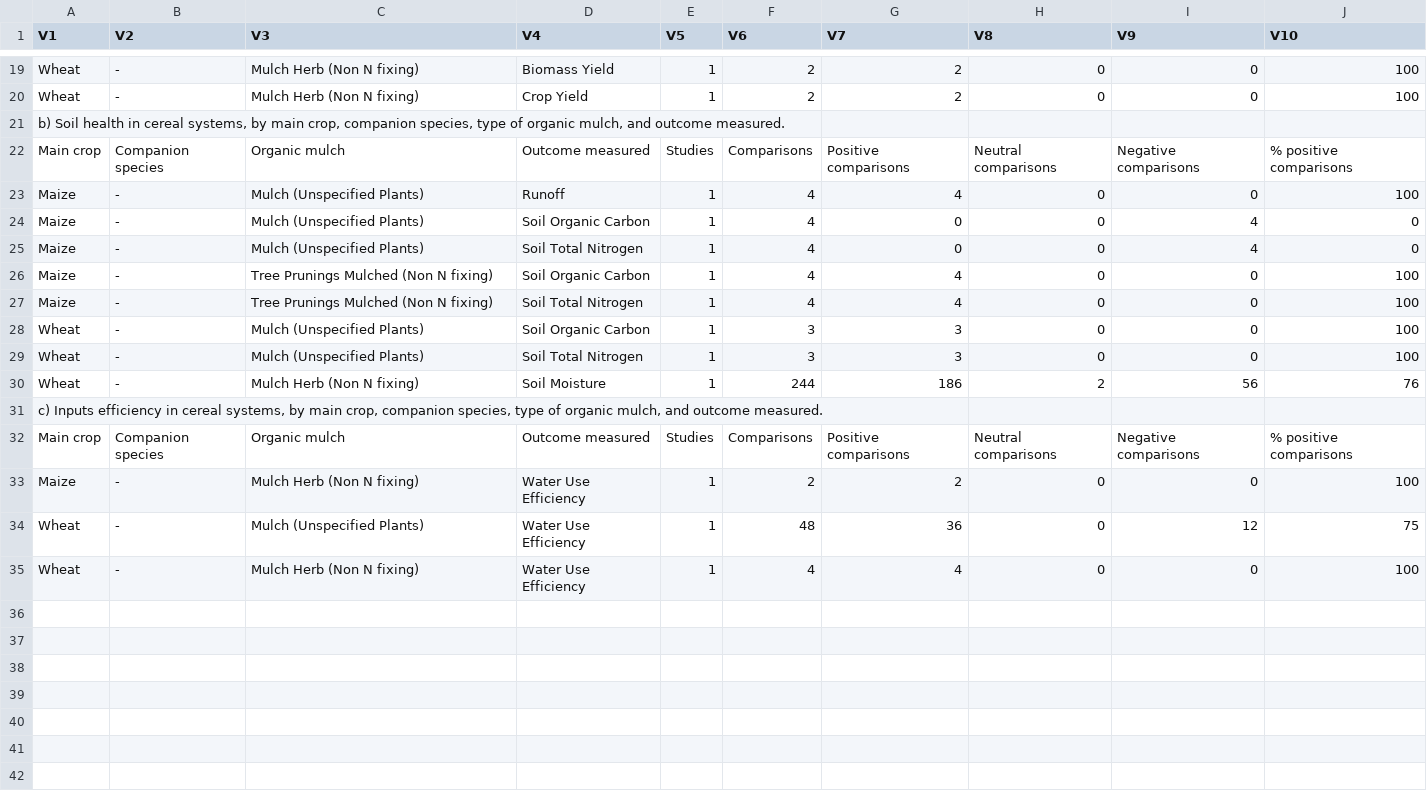
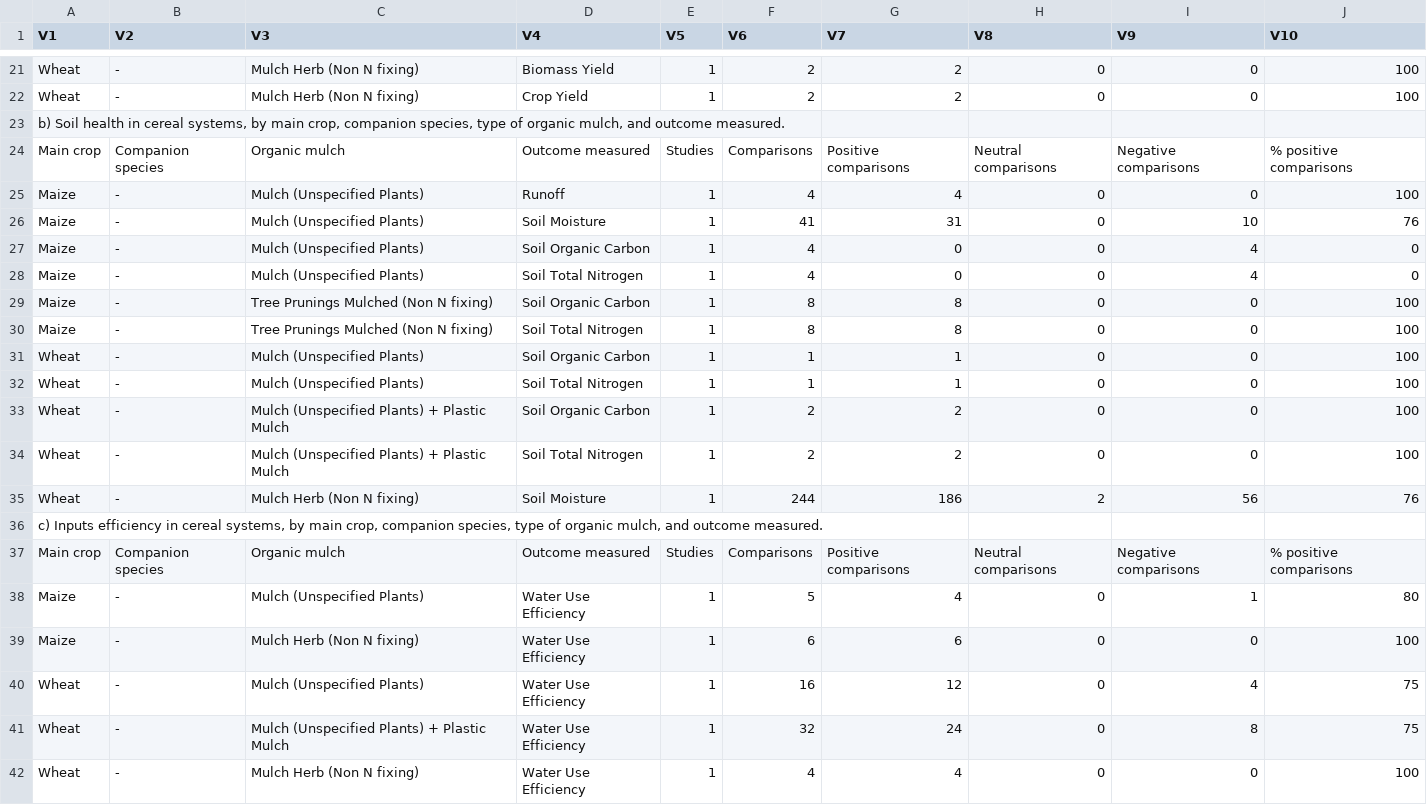
Before and after one commit to andreacsanchezb10/Agroecology_Evidence_Hub, a CSV file: 02.FOMD/05.meta_analysis/idrc-cfra_analysis/02.cfra_analysis/Kenya/ken_2A_TableS3_cereals_organic_mulch.csv, drawn as a sheet; only a part is shown, gaps mark what is left out; the diff covers the shown part only.

```diff
--- a/02.FOMD/05.meta_analysis/idrc-cfra_analysis/02.cfra_analysis/Kenya/ken_2A_TableS3_cereals_organic_mulch.csv
+++ b/02.FOMD/05.meta_analysis/idrc-cfra_analysis/02.cfra_analysis/Kenya/ken_2A_TableS3_cereals_organic_mulch.csv
@@ -23,8 +25,11 @@ Main crop,Companion species,Organic mulch,Outcome measured,Studies,Comparisons,P
 Maize,-,Mulch (Unspecified Plants),Runoff,1,4,4,0,0,100
+Maize,-,Mulch (Unspecified Plants),Soil Moisture,1,41,31,0,10,76
 Maize,-,Mulch (Unspecified Plants),Soil Organic Carbon,1,4,0,0,4,0
 Maize,-,Mulch (Unspecified Plants),Soil Total Nitrogen,1,4,0,0,4,0
-Maize,-,Tree Prunings Mulched (Non N fixing),Soil Organic Carbon,1,4,4,0,0,100
-Maize,-,Tree Prunings Mulched (Non N fixing),Soil Total Nitrogen,1,4,4,0,0,100
-Wheat,-,Mulch (Unspecified Plants),Soil Organic Carbon,1,3,3,0,0,100
-Wheat,-,Mulch (Unspecified Plants),Soil Total Nitrogen,1,3,3,0,0,100
+Maize,-,Tree Prunings Mulched (Non N fixing),Soil Organic Carbon,1,8,8,0,0,100
+Maize,-,Tree Prunings Mulched (Non N fixing),Soil Total Nitrogen,1,8,8,0,0,100
+Wheat,-,Mulch (Unspecified Plants),Soil Organic Carbon,1,1,1,0,0,100
+Wheat,-,Mulch (Unspecified Plants),Soil Total Nitrogen,1,1,1,0,0,100
+Wheat,-,Mulch (Unspecified Plants) + Plastic Mulch,Soil Organic Carbon,1,2,2,0,0,100
+Wheat,-,Mulch (Unspecified Plants) + Plastic Mulch,Soil Total Nitrogen,1,2,2,0,0,100
 Wheat,-,Mulch Herb (Non N fixing),Soil Moisture,1,244,186,2,56,76
@@ -32,4 +37,6 @@ Wheat,-,Mulch Herb (Non N fixing),Soil Moisture,1,244,186,2,56,76
 Main crop,Companion species,Organic mulch,Outcome measured,Studies,Comparisons,Positive comparisons,Neutral comparisons,Negative comparisons,% positive comparisons
-Maize,-,Mulch Herb (Non N fixing),Water Use Efficiency,1,2,2,0,0,100
-Wheat,-,Mulch (Unspecified Plants),Water Use Efficiency,1,48,36,0,12,75
+Maize,-,Mulch (Unspecified Plants),Water Use Efficiency,1,5,4,0,1,80
+Maize,-,Mulch Herb (Non N fixing),Water Use Efficiency,1,6,6,0,0,100
+Wheat,-,Mulch (Unspecified Plants),Water Use Efficiency,1,16,12,0,4,75
+Wheat,-,Mulch (Unspecified Plants) + Plastic Mulch,Water Use Efficiency,1,32,24,0,8,75
 Wheat,-,Mulch Herb (Non N fixing),Water Use Efficiency,1,4,4,0,0,100
```
Also changed, not shown: 2 added rows and 34 edited cells elsewhere in this file, 02.FOMD/05.meta_analysis/idrc-cfra_analysis/02.cfra_analysis/Kenya/ken_2A_TableS1_counties.csv, 02.FOMD/05.meta_analysis/idrc-cfra_analysis/02.cfra_analysis/Kenya/ken_2A_TableS2_aez.csv, 19 other files.
